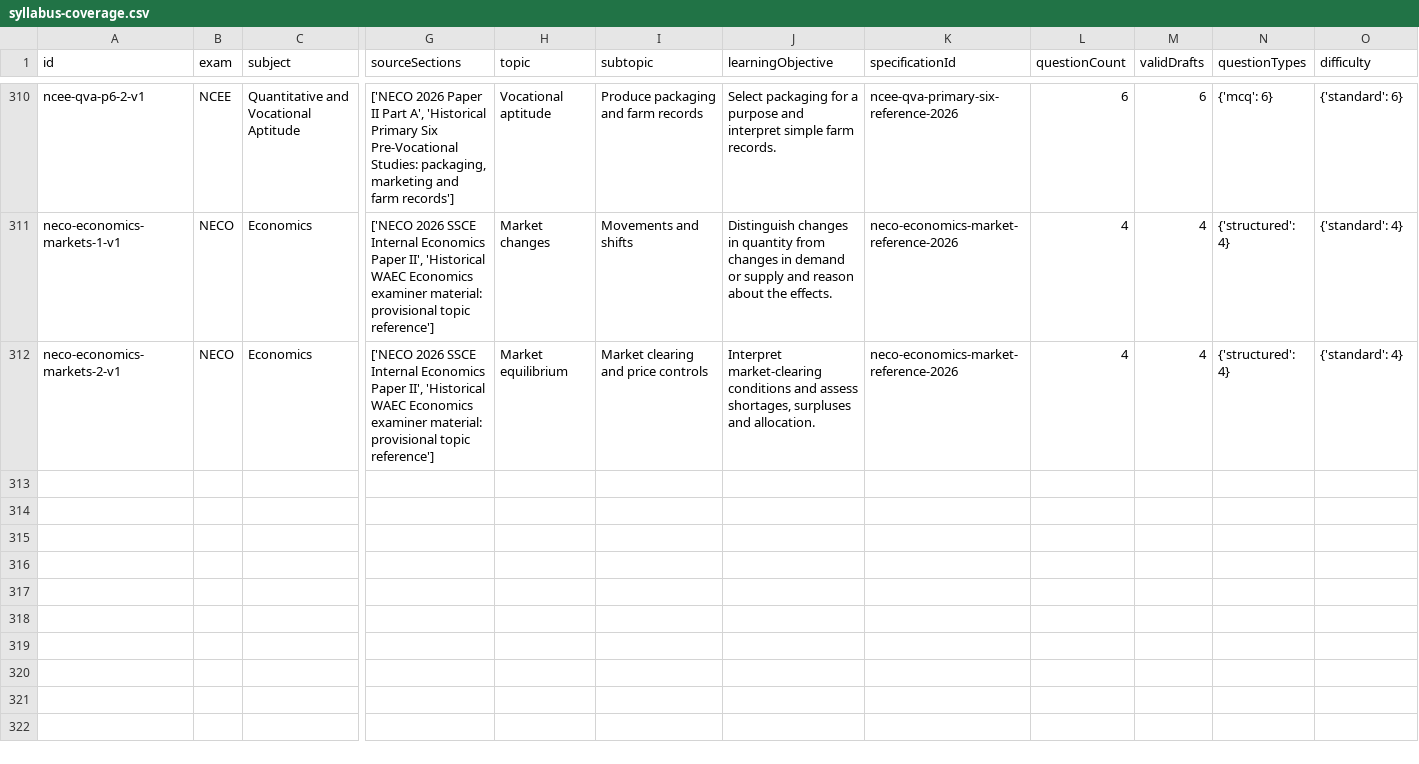
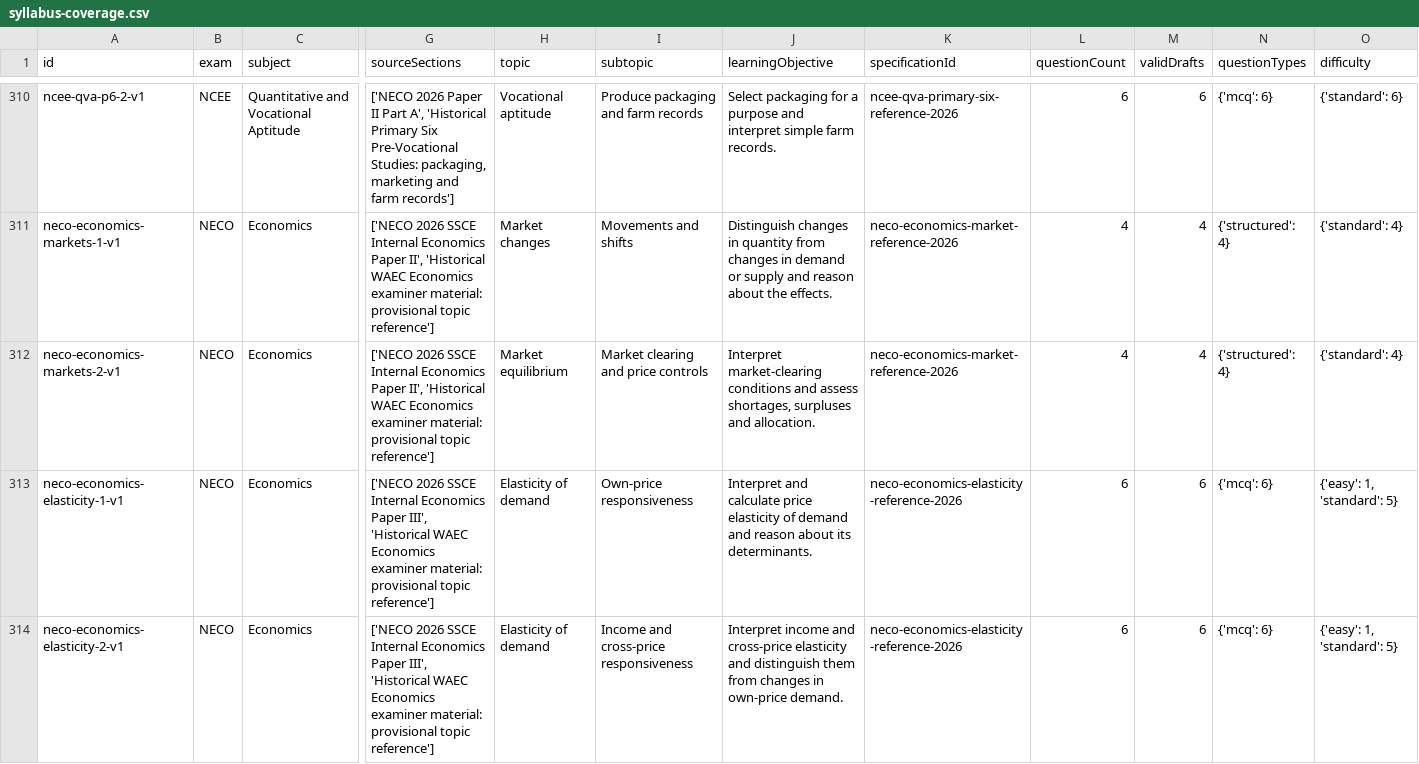
Before and after one commit to Ndobal/ndovera, a CSV file: question-data/audits/syllabus-coverage.csv, drawn as a sheet; only a part is shown, gaps mark what is left out; rows hold the shown columns only; the diff names each change by its address in the sheet, - before the commit and + after, or states it on an @@ line.

Commit message:
Add NECO Economics elasticity objective practice

```diff
--- a/question-data/audits/syllabus-coverage.csv
+++ b/question-data/audits/syllabus-coverage.csv
+row 313: neco-economics-elasticity-1-v1 | NECO | Economics | ['NECO 2026 SSCE Internal Economics Paper III', 'Historical WAEC Economics examiner material: provisional topic reference'] | Elasticity of demand | Own-price responsiveness | Interpret and calculate price elasticity of demand and reason about its determinants. | neco-economics-elasticity-reference-2026 | 6 | 6 | {'mcq': 6} | {'easy': 1, 'standard': 5}
+row 314: neco-economics-elasticity-2-v1 | NECO | Economics | ['NECO 2026 SSCE Internal Economics Paper III', 'Historical WAEC Economics examiner material: provisional topic reference'] | Elasticity of demand | Income and cross-price responsiveness | Interpret income and cross-price elasticity and distinguish them from changes in own-price demand. | neco-economics-elasticity-reference-2026 | 6 | 6 | {'mcq': 6} | {'easy': 1, 'standard': 5}
```
Also changed, not shown: question-data/audits/completion-dashboard.csv, 7 other files.
